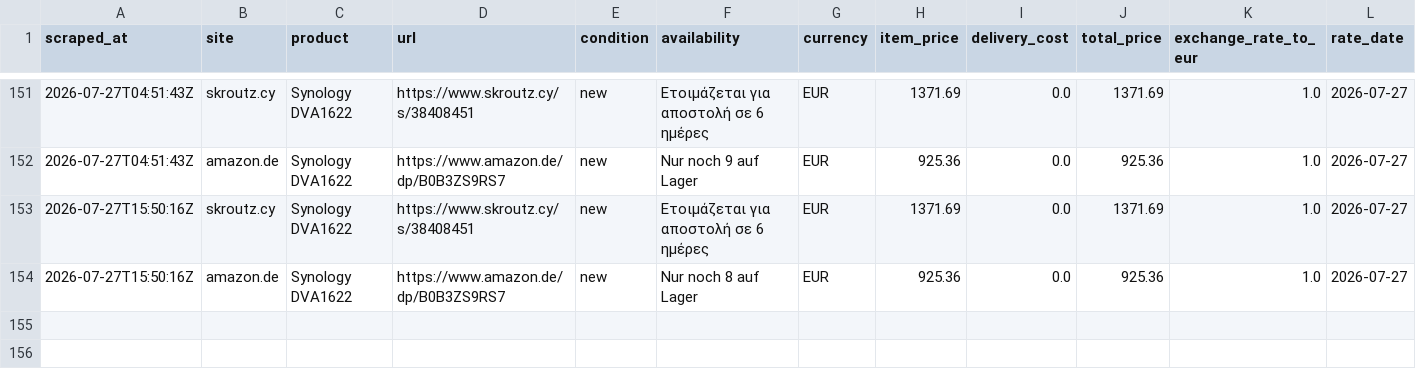
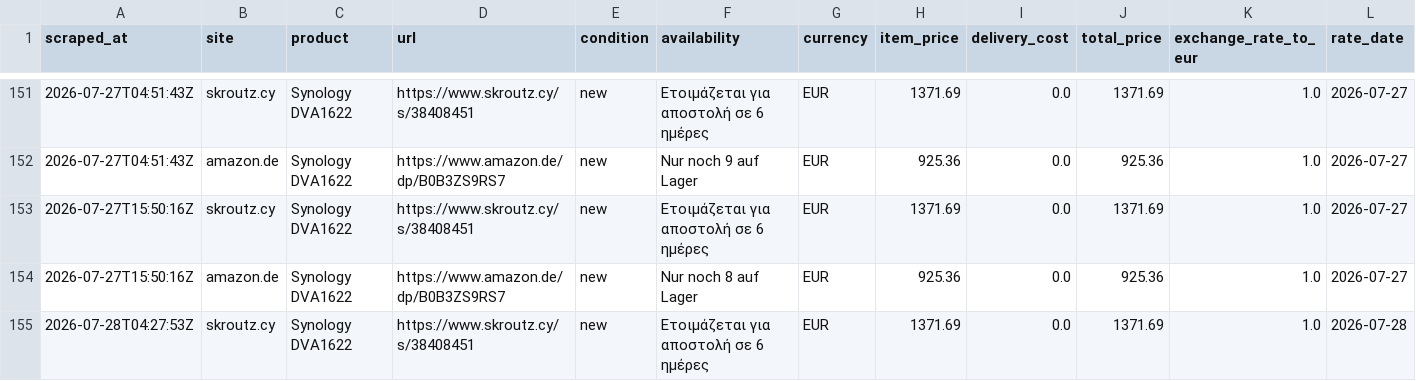
Before and after one commit to matthew-panayiotou/claude-code-web-2, a CSV file: data/synology_price_history.csv, drawn as a sheet; only a part is shown, gaps mark what is left out; rows hold the shown columns only; the diff names each change by its address in the sheet, - before the commit and + after, or states it on an @@ line.

```diff
--- a/data/synology_price_history.csv
+++ b/data/synology_price_history.csv
+row 155: 2026-07-28T04:27:53Z | skroutz.cy | Synology DVA1622 | https://www.skroutz.cy/s/38408451 | new | Ετοιμάζεται για αποστολή σε 6 ημέρες | EUR | 1371.69 | 0.0 | 1371.69 | 1.0 | 2026-07-28
```
Also changed, not shown: 1 other file.
